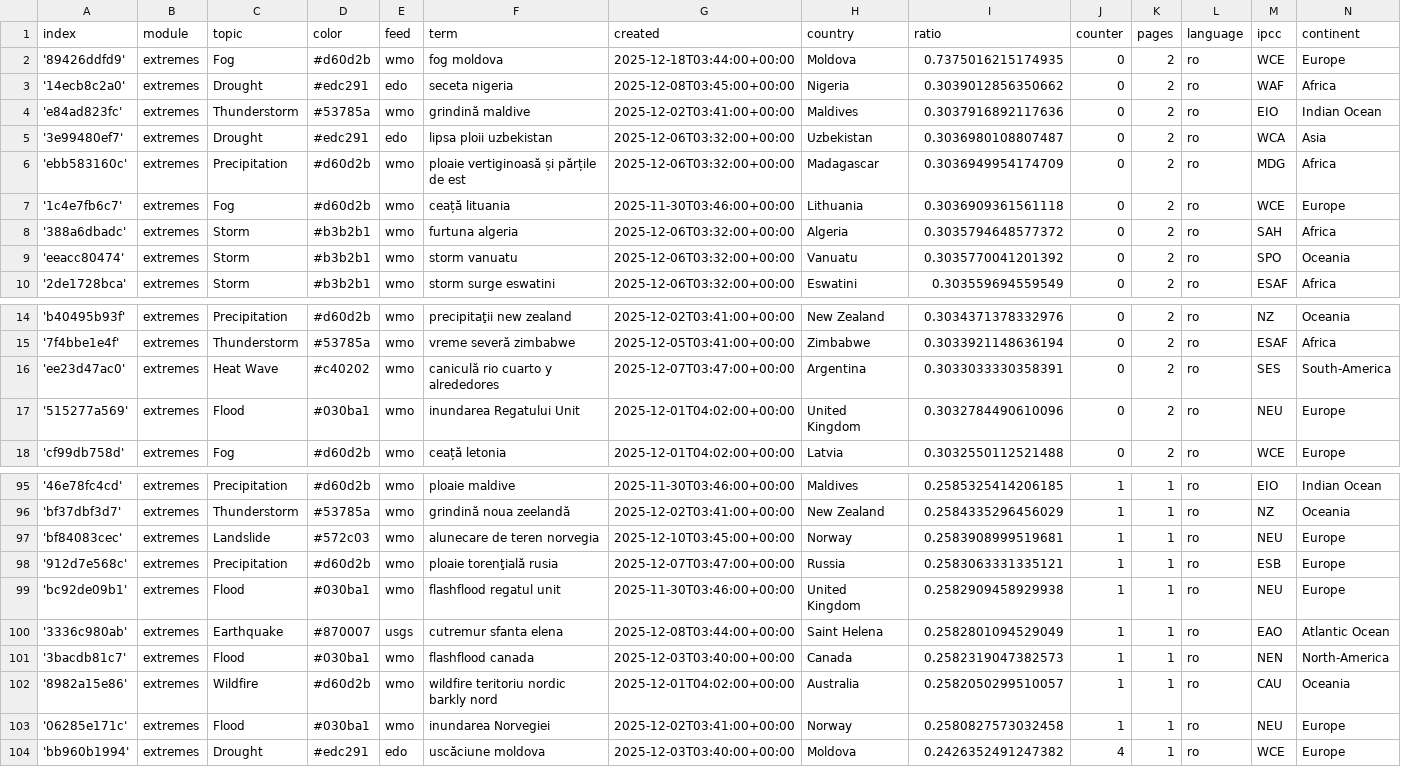
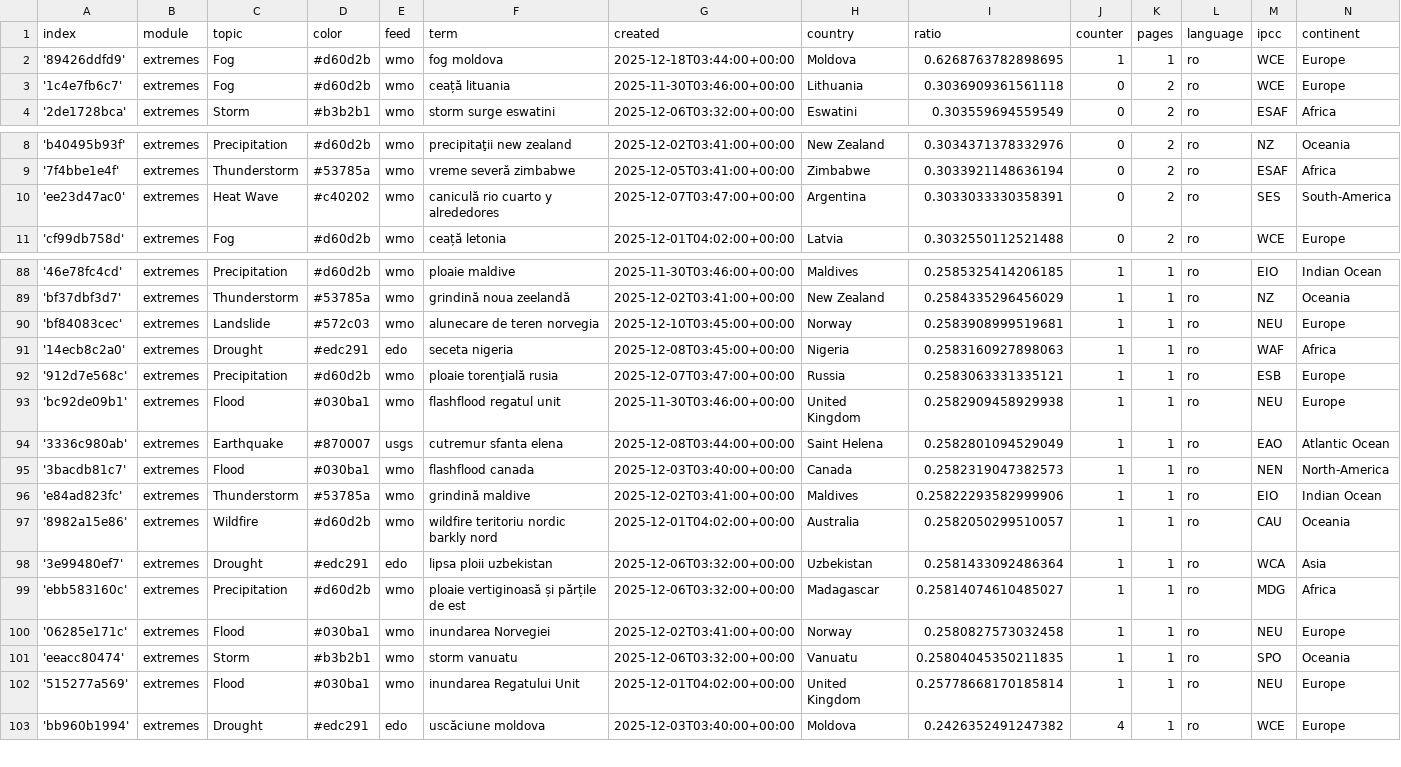
Before and after one commit to TinoH91news/romanianExtremes, a CSV file: terms.csv, drawn as a sheet; only a part is shown, gaps mark what is left out; the diff covers the shown part only.

Commit message:
Commit from GitHub Actions (harvest:0.0)

```diff
--- a/terms.csv
+++ b/terms.csv
@@ -1,10 +1,4 @@
 index,module,topic,color,feed,term,created,country,ratio,counter,pages,language,ipcc,continent
-'89426ddfd9',extremes,Fog,#d60d2b,wmo,fog moldova,2025-12-18T03:44:00+00:00,Moldova,0.7375016215174935,0,2,ro,WCE,Europe
-'14ecb8c2a0',extremes,Drought,#edc291,edo,seceta nigeria,2025-12-08T03:45:00+00:00,Nigeria,0.3039012856350662,0,2,ro,WAF,Africa
-'e84ad823fc',extremes,Thunderstorm,#53785a,wmo,grindină maldive,2025-12-02T03:41:00+00:00,Maldives,0.3037916892117636,0,2,ro,EIO,Indian Ocean
-'3e99480ef7',extremes,Drought,#edc291,edo,lipsa ploii uzbekistan,2025-12-06T03:32:00+00:00,Uzbekistan,0.3036980108807487,0,2,ro,WCA,Asia
-'ebb583160c',extremes,Precipitation,#d60d2b,wmo,ploaie vertiginoasă și părțile de est,2025-12-06T03:32:00+00:00,Madagascar,0.3036949954174709,0,2,ro,MDG,Africa
+'89426ddfd9',extremes,Fog,#d60d2b,wmo,fog moldova,2025-12-18T03:44:00+00:00,Moldova,0.6268763782898695,1,1,ro,WCE,Europe
 '1c4e7fb6c7',extremes,Fog,#d60d2b,wmo,ceață lituania,2025-11-30T03:46:00+00:00,Lithuania,0.3036909361561118,0,2,ro,WCE,Europe
-'388a6dbadc',extremes,Storm,#b3b2b1,wmo,furtuna algeria,2025-12-06T03:32:00+00:00,Algeria,0.3035794648577372,0,2,ro,SAH,Africa
-'eeacc80474',extremes,Storm,#b3b2b1,wmo,storm vanuatu,2025-12-06T03:32:00+00:00,Vanuatu,0.3035770041201392,0,2,ro,SPO,Oceania
 '2de1728bca',extremes,Storm,#b3b2b1,wmo,storm surge eswatini,2025-12-06T03:32:00+00:00,Eswatini,0.303559694559549,0,2,ro,ESAF,Africa
@@ -16,3 +10,2 @@ index,module,topic,color,feed,term,created,country,ratio,counter,pages,language,
 'ee23d47ac0',extremes,Heat Wave,#c40202,wmo,caniculă rio cuarto y alrededores,2025-12-07T03:47:00+00:00,Argentina,0.3033033330358391,0,2,ro,SES,South-America
-'515277a569',extremes,Flood,#030ba1,wmo,inundarea Regatului Unit,2025-12-01T04:02:00+00:00,United Kingdom,0.3032784490610096,0,2,ro,NEU,Europe
 'cf99db758d',extremes,Fog,#d60d2b,wmo,ceață letonia,2025-12-01T04:02:00+00:00,Latvia,0.3032550112521488,0,2,ro,WCE,Europe
@@ -97,2 +90,3 @@ index,module,topic,color,feed,term,created,country,ratio,counter,pages,language,
 'bf84083cec',extremes,Landslide,#572c03,wmo,alunecare de teren norvegia,2025-12-10T03:45:00+00:00,Norway,0.2583908999519681,1,1,ro,NEU,Europe
+'14ecb8c2a0',extremes,Drought,#edc291,edo,seceta nigeria,2025-12-08T03:45:00+00:00,Nigeria,0.2583160927898063,1,1,ro,WAF,Africa
 '912d7e568c',extremes,Precipitation,#d60d2b,wmo,ploaie torenţială rusia,2025-12-07T03:47:00+00:00,Russia,0.2583063331335121,1,1,ro,ESB,Europe
@@ -101,4 +95,9 @@ index,module,topic,color,feed,term,created,country,ratio,counter,pages,language,
 '3bacdb81c7',extremes,Flood,#030ba1,wmo,flashflood canada,2025-12-03T03:40:00+00:00,Canada,0.2582319047382573,1,1,ro,NEN,North-America
+'e84ad823fc',extremes,Thunderstorm,#53785a,wmo,grindină maldive,2025-12-02T03:41:00+00:00,Maldives,0.25822293582999906,1,1,ro,EIO,Indian Ocean
 '8982a15e86',extremes,Wildfire,#d60d2b,wmo,wildfire teritoriu nordic barkly nord,2025-12-01T04:02:00+00:00,Australia,0.2582050299510057,1,1,ro,CAU,Oceania
+'3e99480ef7',extremes,Drought,#edc291,edo,lipsa ploii uzbekistan,2025-12-06T03:32:00+00:00,Uzbekistan,0.2581433092486364,1,1,ro,WCA,Asia
+'ebb583160c',extremes,Precipitation,#d60d2b,wmo,ploaie vertiginoasă și părțile de est,2025-12-06T03:32:00+00:00,Madagascar,0.25814074610485027,1,1,ro,MDG,Africa
 '06285e171c',extremes,Flood,#030ba1,wmo,inundarea Norvegiei,2025-12-02T03:41:00+00:00,Norway,0.2580827573032458,1,1,ro,NEU,Europe
+'eeacc80474',extremes,Storm,#b3b2b1,wmo,storm vanuatu,2025-12-06T03:32:00+00:00,Vanuatu,0.25804045350211835,1,1,ro,SPO,Oceania
+'515277a569',extremes,Flood,#030ba1,wmo,inundarea Regatului Unit,2025-12-01T04:02:00+00:00,United Kingdom,0.25778668170185814,1,1,ro,NEU,Europe
 'bb960b1994',extremes,Drought,#edc291,edo,uscăciune moldova,2025-12-03T03:40:00+00:00,Moldova,0.2426352491247382,4,1,ro,WCE,Europe
```
Also changed, not shown: 1 edited cell elsewhere in this file.
